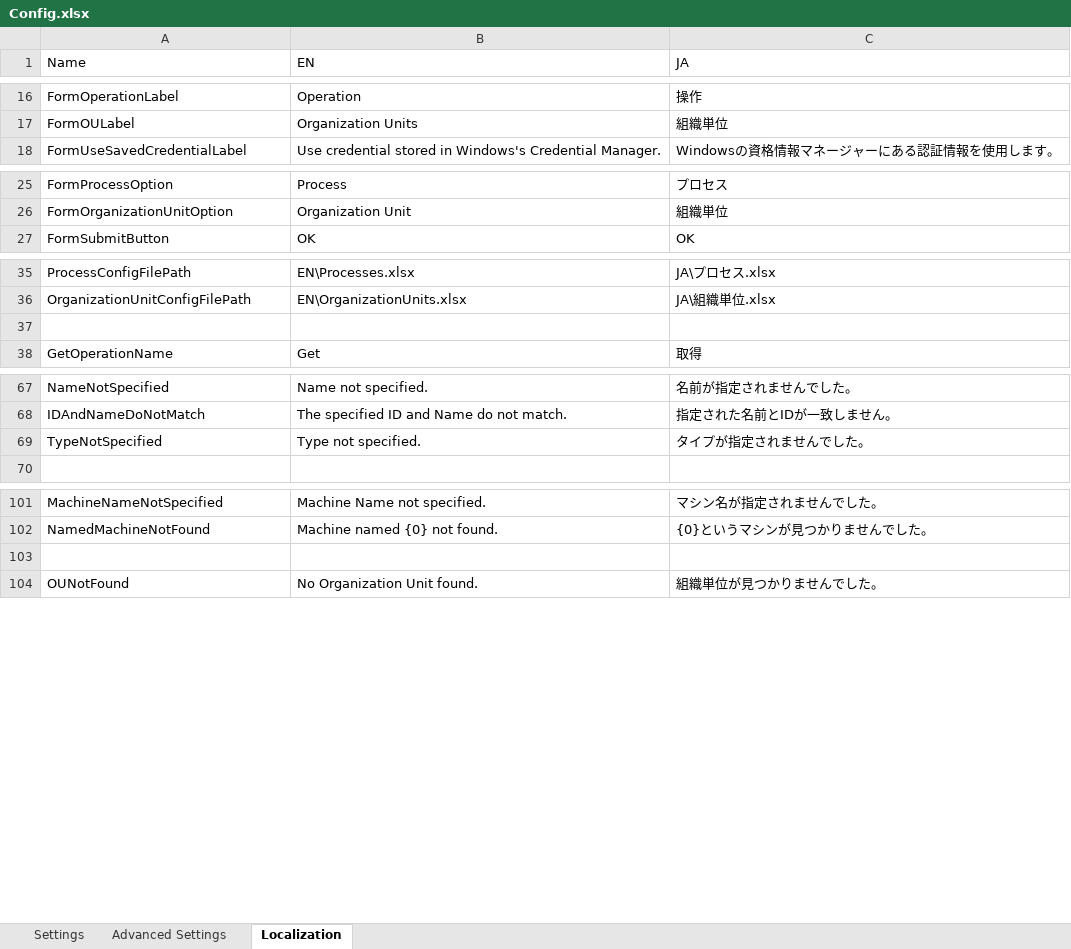
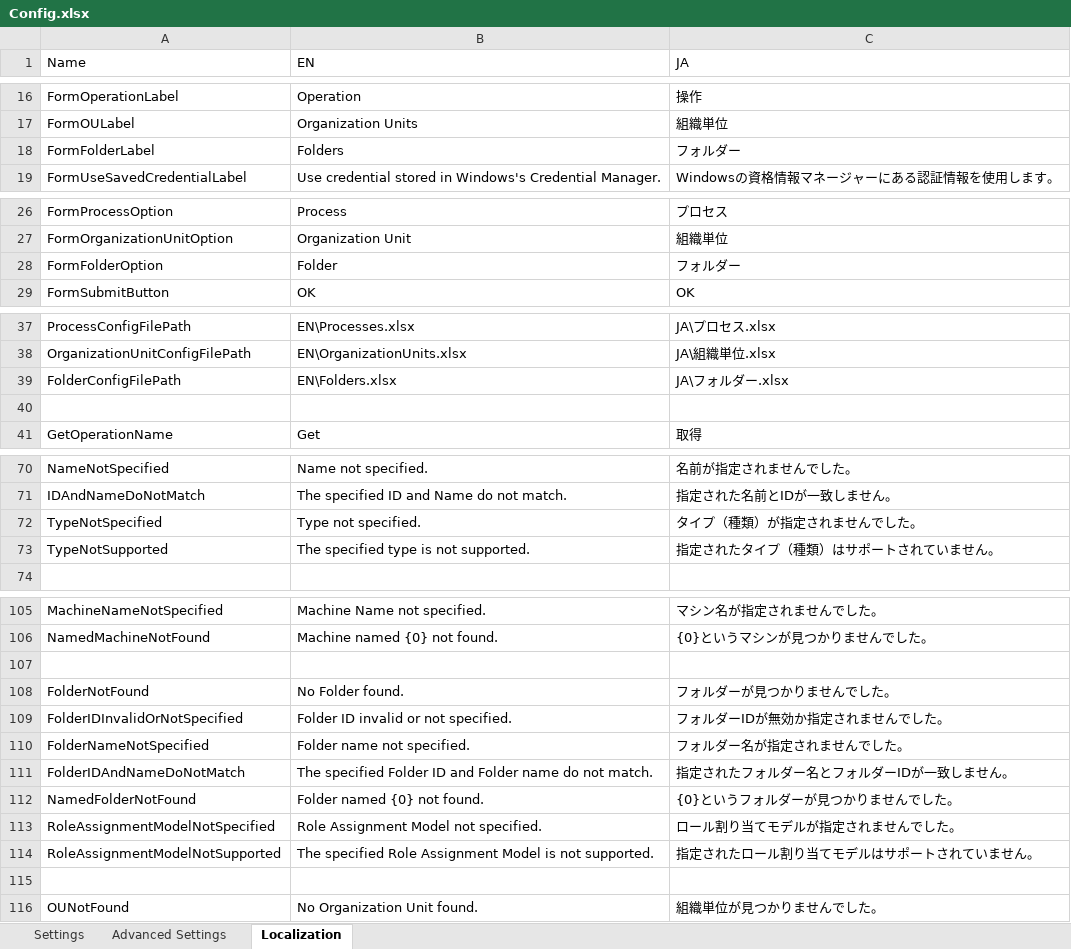
Before and after one commit to UiPath-Services/OrchestratorManager, an Excel workbook: Config.xlsx, sheet Localization, drawn as a sheet; only a part is shown, gaps mark what is left out; values as stored, in another font and other column widths than the file's, no borders; table styles not drawn; addresses are those after the commit; the diff names each change by its address in the sheet, - before the commit and + after, or states it on an @@ line.

Commit message:
Support manipulation of Folders

```diff
--- a/Config.xlsx (sheet Localization)
+++ b/Config.xlsx (sheet Localization)
+row 18: FormFolderLabel | Folders | フォルダー
+row 28: FormFolderOption | Folder | フォルダー
+row 39: FolderConfigFilePath | EN\Folders.xlsx | JA\フォルダー.xlsx
-C72 (JA): タイプが指定されませんでした。
+C72 (JA): タイプ（種類）が指定されませんでした。
+row 73: TypeNotSupported | The specified type is not supported. | 指定されたタイプ（種類）はサポートされていません。
+row 107: (empty)
+row 108: FolderNotFound | No Folder found. | フォルダーが見つかりませんでした。
+row 109: FolderIDInvalidOrNotSpecified | Folder ID invalid or not specified. | フォルダーIDが無効か指定されませんでした。
+row 110: FolderNameNotSpecified | Folder name not specified. | フォルダー名が指定されませんでした。
+row 111: FolderIDAndNameDoNotMatch | The specified Folder ID and Folder name do not match. | 指定されたフォルダー名とフォルダーIDが一致しません。
+row 112: NamedFolderNotFound | Folder named {0} not found. | {0}というフォルダーが見つかりませんでした。
+row 113: RoleAssignmentModelNotSpecified | Role Assignment Model not specified. | ロール割り当てモデルが指定されませんでした。
+row 114: RoleAssignmentModelNotSupported | The specified Role Assignment Model is not supported. | 指定されたロール割り当てモデルはサポートされていません。
```
Also changed, not shown: sheet Advanced Settings, sheet Settings, Workbooks/EN/OrganizationUnits.xlsx, 13 other files.
